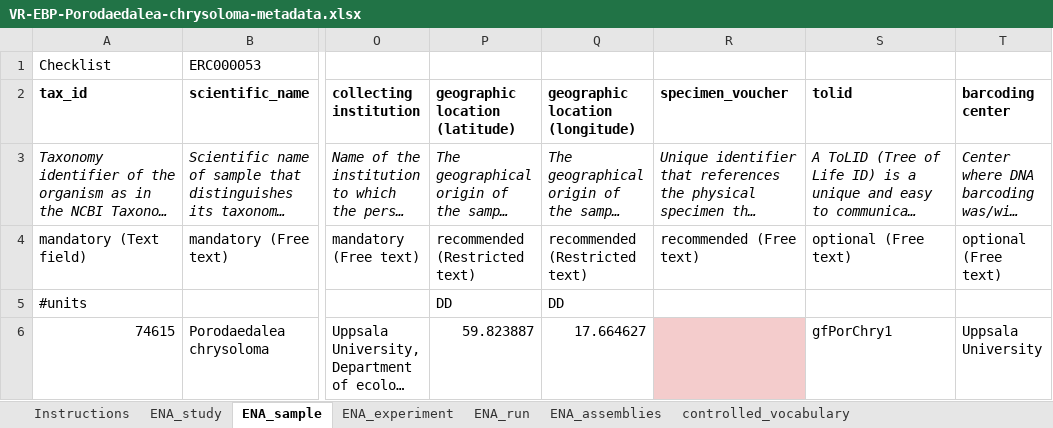
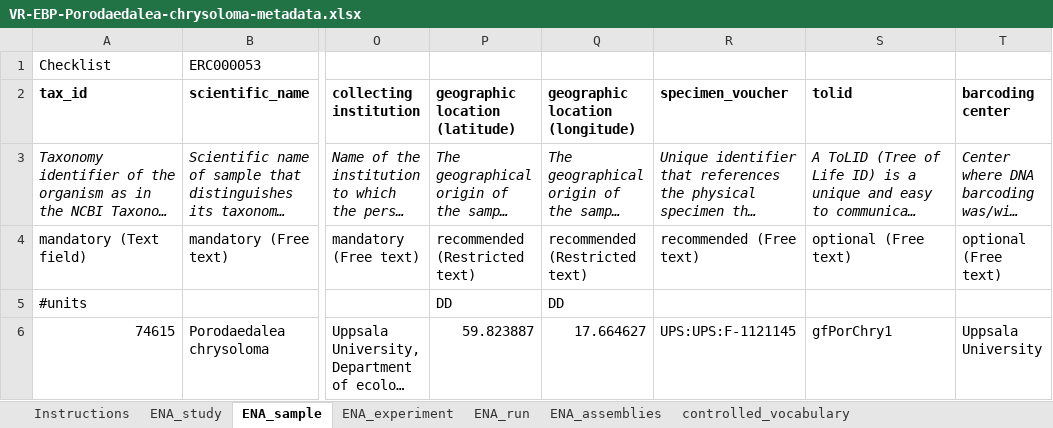
Before and after one commit to NBISweden/data-submission-documentation, an Excel workbook: ENA/VR-EBP-Porodaedalea-granticka/data/VR-EBP-Porodaedalea-chrysoloma-metadata.xlsx, sheet ENA_sample, drawn as a sheet; only a part is shown, gaps mark what is left out; long unchanged cells end in …; values as stored, in another font and other column widths than the file's, no borders; charts and pictures not drawn; the diff names each change by its address in the sheet, - before the commit and + after, or states it on an @@ line.

Commit message:
Add P chrysoloma voucher

```diff
--- a/ENA/VR-EBP-Porodaedalea-granticka/data/VR-EBP-Porodaedalea-chrysoloma-metadata.xlsx (sheet ENA_sample)
+++ b/ENA/VR-EBP-Porodaedalea-granticka/data/VR-EBP-Porodaedalea-chrysoloma-metadata.xlsx (sheet ENA_sample)
-R6 (specimen_voucher): (empty)
+R6 (specimen_voucher): UPS:UPS:F-1121145
-R6 fill: #F4CCCC
+R6 fill: none
```
Also changed, not shown: sheet ENA_assemblies, sheet ENA_experiment, sheet ENA_study, 1 other file.
